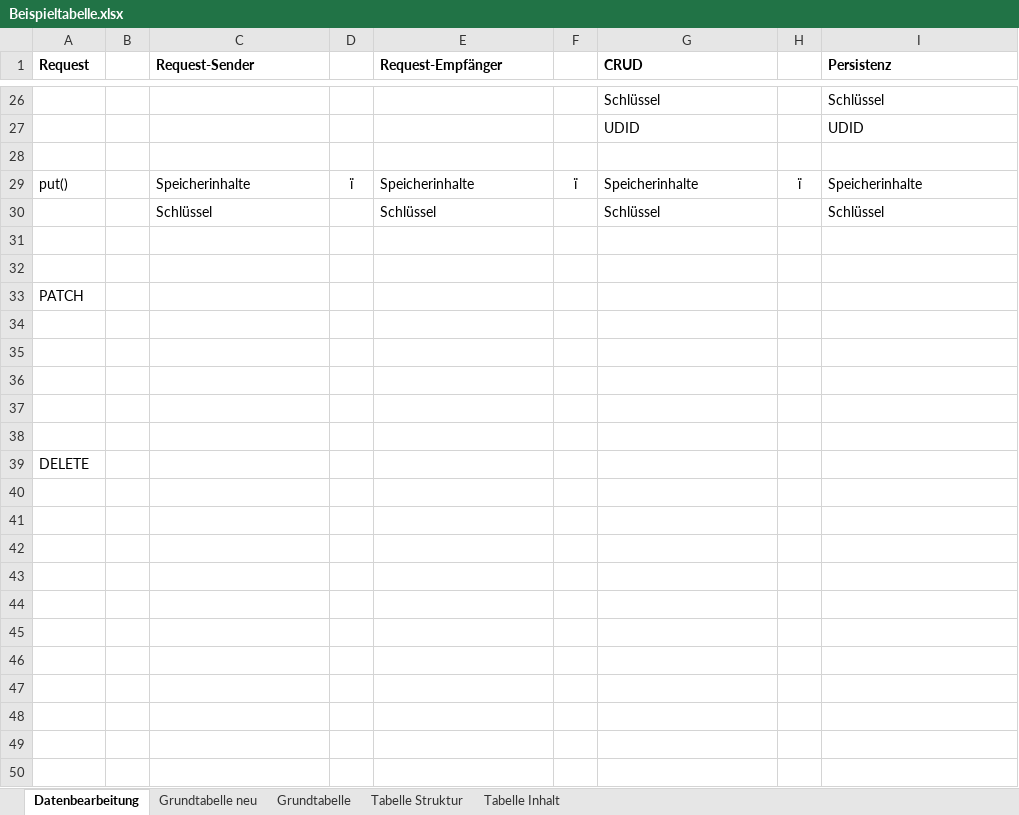
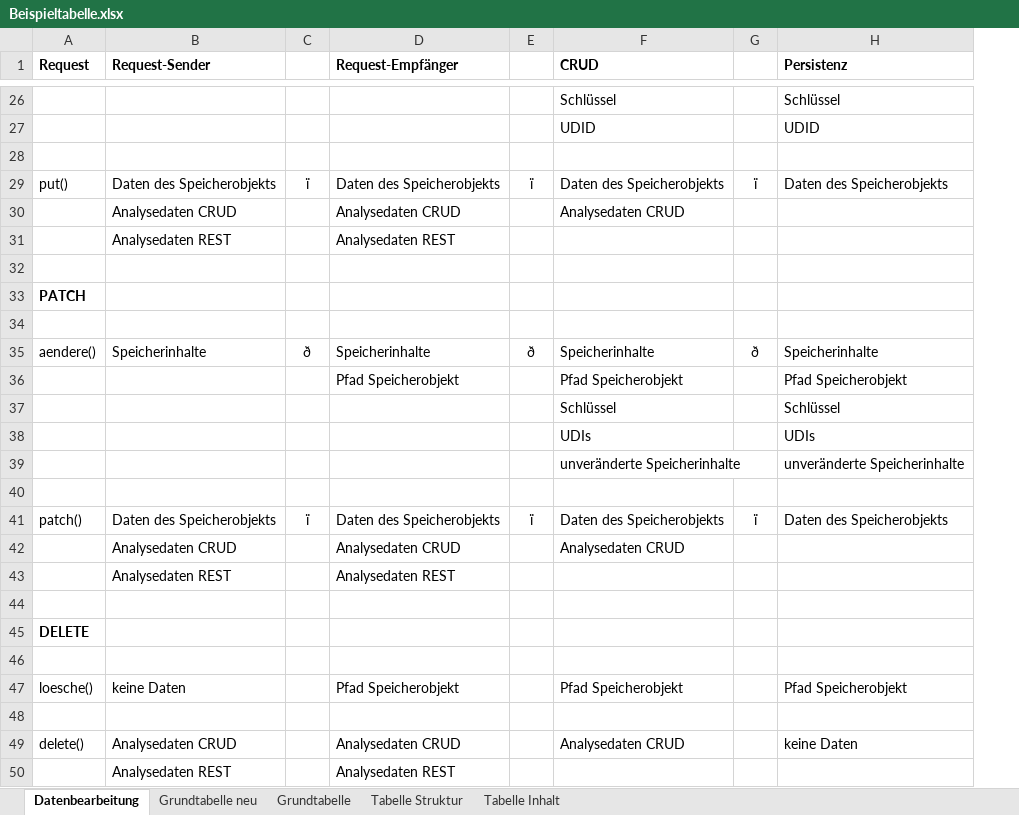
Before and after one commit to StefSchneider/Unternehmensfaehigkeiten, an Excel workbook: Beispieltabelle.xlsx, sheet Datenbearbeitung, drawn as a sheet; only a part is shown, gaps mark what is left out; values as stored, in another font and other column widths than the file's, no borders; removed rows and columns are numbered as before the commit, all else as after; the diff covers the shown part only; the diff names each change by its address in the sheet, - before the commit and + after, or states it on an @@ line.

```diff
--- a/Beispieltabelle.xlsx (sheet Datenbearbeitung)
+++ b/Beispieltabelle.xlsx (sheet Datenbearbeitung)
-column B, empty
-B29 (Request-Sender): Speicherinhalte
+B29 (Request-Sender): Daten des Speicherobjekts
-D29 (Request-Empfänger): Speicherinhalte
+D29 (Request-Empfänger): Daten des Speicherobjekts
-F29 (CRUD): Speicherinhalte
+F29 (CRUD): Daten des Speicherobjekts
-H29 (Persistenz): Speicherinhalte
+H29 (Persistenz): Daten des Speicherobjekts
-row 30:  |  | Schlüssel |  | Schlüssel |  | Schlüssel |  | Schlüssel
-row 30: (empty)
+row 30:  | Analysedaten CRUD |  | Analysedaten CRUD |  | Analysedaten CRUD
+row 31:  | Analysedaten REST |  | Analysedaten REST
-A33 bold: off
+A33 bold: on
+row 35: aendere() | Speicherinhalte | ð | Speicherinhalte | ð | Speicherinhalte | ð | Speicherinhalte
+row 36:  |  |  | Pfad Speicherobjekt |  | Pfad Speicherobjekt |  | Pfad Speicherobjekt
+row 37:  |  |  |  |  | Schlüssel |  | Schlüssel
+row 38:  |  |  |  |  | UDIs |  | UDIs
+row 39:  |  |  |  |  | unveränderte Speicherinhalte |  | unveränderte Speicherinhalte
-row 41: (empty)
+row 41: patch() | Daten des Speicherobjekts | ï | Daten des Speicherobjekts | ï | Daten des Speicherobjekts | ï | Daten des Speicherobjekts
-row 42: (empty)
+row 42:  | Analysedaten CRUD |  | Analysedaten CRUD |  | Analysedaten CRUD
+row 43:  | Analysedaten REST |  | Analysedaten REST
-A45 bold: off
+A45 bold: on
+row 46: (empty)
+row 47: loesche() | keine Daten |  | Pfad Speicherobjekt |  | Pfad Speicherobjekt |  | Pfad Speicherobjekt
+row 48: (empty)
+row 49: delete() | Analysedaten CRUD |  | Analysedaten CRUD |  | Analysedaten CRUD |  | keine Daten
+row 50:  | Analysedaten REST |  | Analysedaten REST
```
Also changed, not shown: 2 edited cells elsewhere in this sheet, 4 other files.
